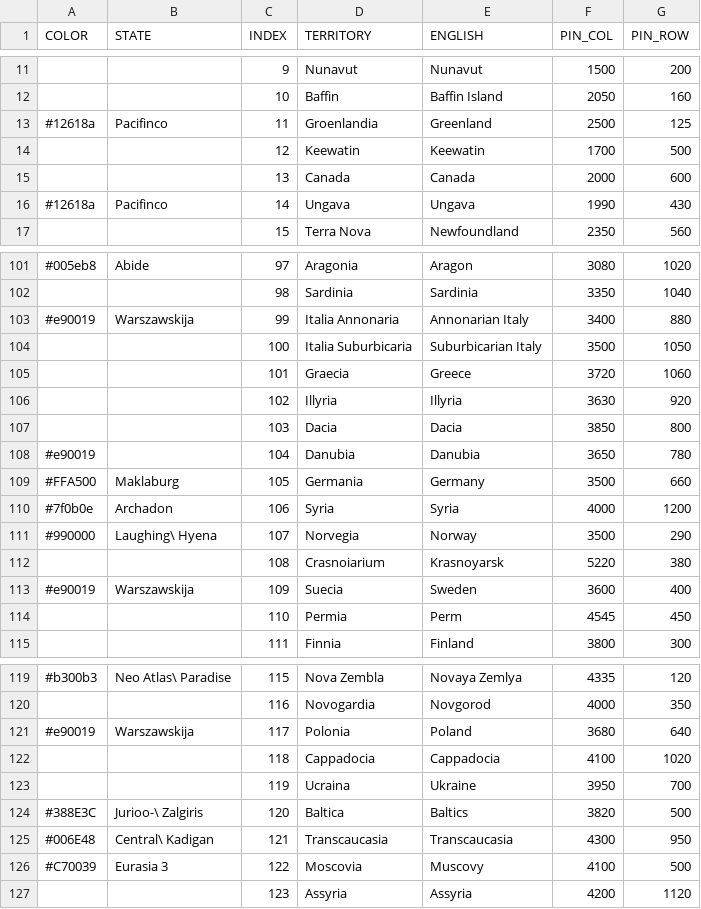
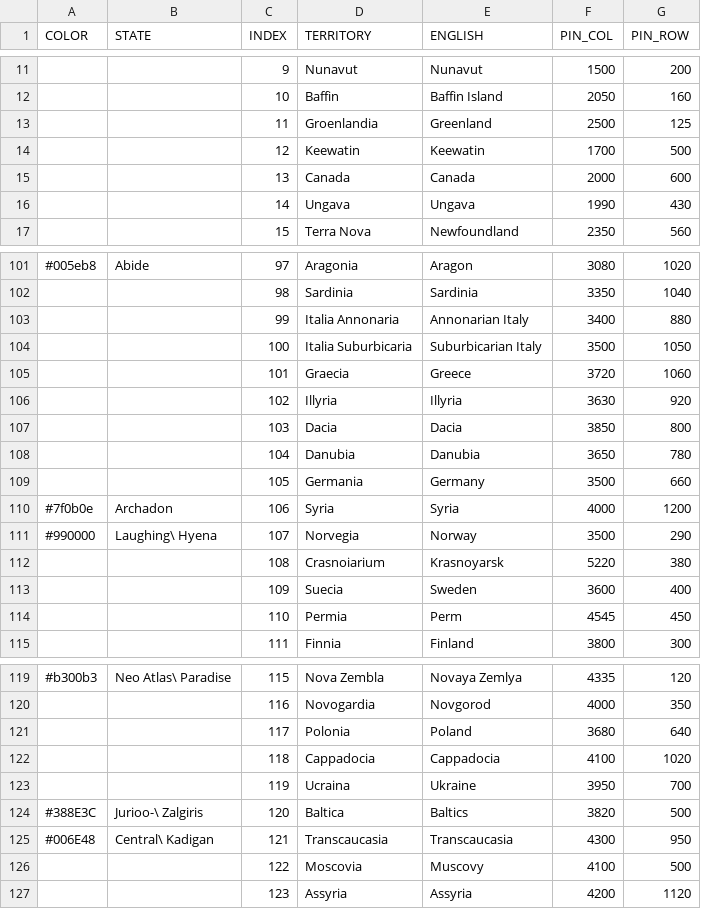
Before and after one commit to MountAye/map-nationstates-philosophers, a CSV file: REGISTER.csv, drawn as a sheet; only a part is shown, gaps mark what is left out; the diff covers the shown part only.

Commit message:
remove many cte'ed nations

```diff
--- a/REGISTER.csv
+++ b/REGISTER.csv
@@ -12,6 +12,6 @@ COLOR,STATE,INDEX,TERRITORY,ENGLISH,PIN_COL,PIN_ROW
 ,,10,Baffin,Baffin Island,2050,160
-#12618a,Pacifinco,11,Groenlandia,Greenland,2500,125
+,,11,Groenlandia,Greenland,2500,125
 ,,12,Keewatin,Keewatin,1700,500
 ,,13,Canada,Canada,2000,600
-#12618a,Pacifinco,14,Ungava,Ungava,1990,430
+,,14,Ungava,Ungava,1990,430
 ,,15,Terra Nova,Newfoundland,2350,560
@@ -102,3 +102,3 @@ COLOR,STATE,INDEX,TERRITORY,ENGLISH,PIN_COL,PIN_ROW
 ,,98,Sardinia,Sardinia,3350,1040
-#e90019,Warszawskija,99,Italia Annonaria,Annonarian Italy,3400,880
+,,99,Italia Annonaria,Annonarian Italy,3400,880
 ,,100,Italia Suburbicaria,Suburbicarian Italy,3500,1050
@@ -107,4 +107,4 @@ COLOR,STATE,INDEX,TERRITORY,ENGLISH,PIN_COL,PIN_ROW
 ,,103,Dacia,Dacia,3850,800
-#e90019, ,104,Danubia,Danubia,3650,780
-#FFA500,Maklaburg,105,Germania,Germany,3500,660
+,,104,Danubia,Danubia,3650,780
+,,105,Germania,Germany,3500,660
 #7f0b0e,Archadon,106,Syria,Syria,4000,1200
@@ -112,3 +112,3 @@ COLOR,STATE,INDEX,TERRITORY,ENGLISH,PIN_COL,PIN_ROW
 ,,108,Crasnoiarium,Krasnoyarsk,5220,380
-#e90019,Warszawskija,109,Suecia,Sweden,3600,400
+,,109,Suecia,Sweden,3600,400
 ,,110,Permia,Perm,4545,450
@@ -120,3 +120,3 @@ COLOR,STATE,INDEX,TERRITORY,ENGLISH,PIN_COL,PIN_ROW
 ,,116,Novogardia,Novgorod,4000,350
-#e90019,Warszawskija,117,Polonia,Poland,3680,640
+,,117,Polonia,Poland,3680,640
 ,,118,Cappadocia,Cappadocia,4100,1020
@@ -125,3 +125,3 @@ COLOR,STATE,INDEX,TERRITORY,ENGLISH,PIN_COL,PIN_ROW
 #006E48,Central\ Kadigan,121,Transcaucasia,Transcaucasia,4300,950
-#C70039,Eurasia 3,122,Moscovia,Muscovy,4100,500
+,,122,Moscovia,Muscovy,4100,500
 ,,123,Assyria,Assyria,4200,1120
```
Also changed, not shown: 10 edited cells elsewhere in this file.
